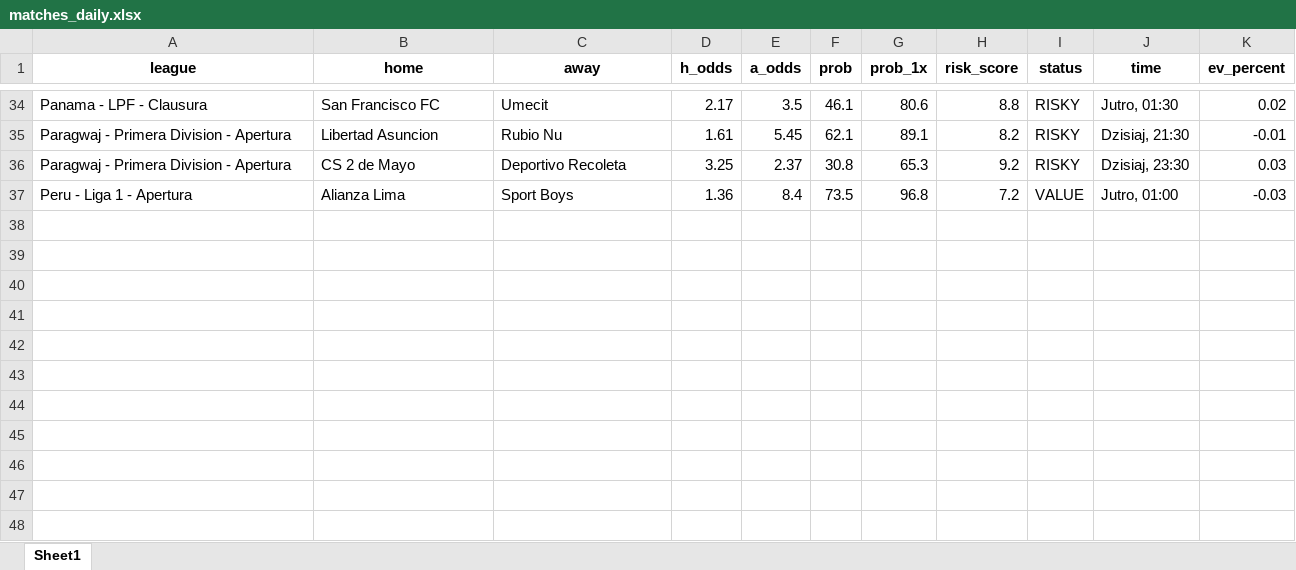
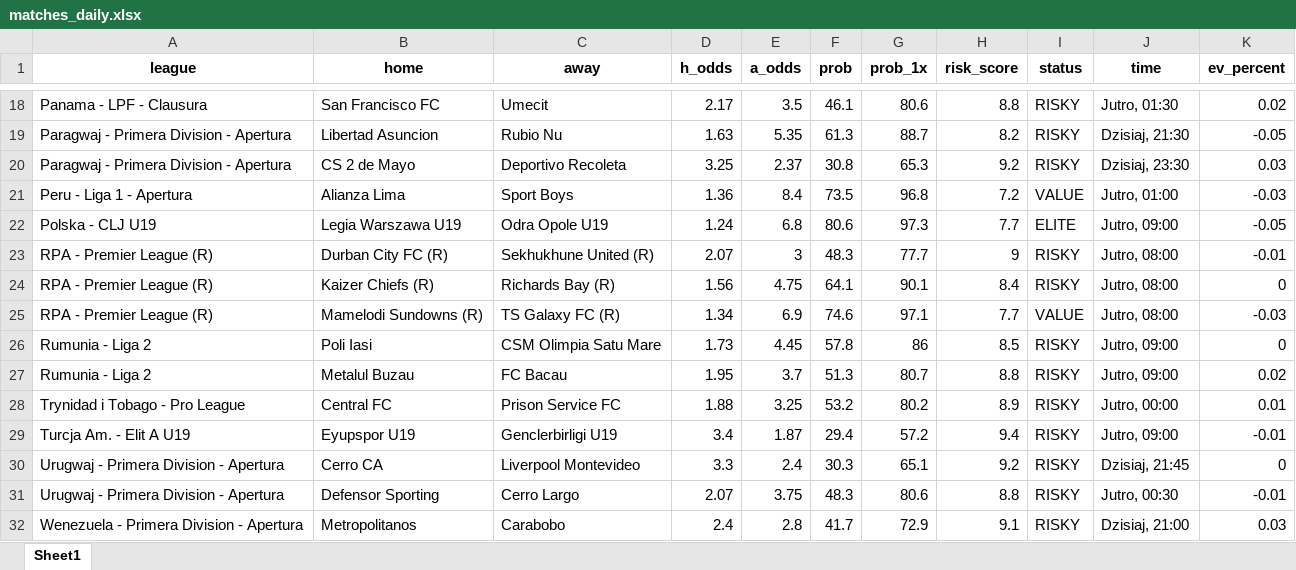
Before and after one commit to Byadiso/webscraper_advanced, an Excel workbook: matches_daily.xlsx, sheet Sheet1, drawn as a sheet; only a part is shown, gaps mark what is left out; values as stored, in another font and other column widths than the file's, no borders; addresses are those after the commit; the diff covers the shown part only; the diff names each change by its address in the sheet, - before the commit and + after, or states it on an @@ line.

```diff
--- a/matches_daily.xlsx (sheet Sheet1)
+++ b/matches_daily.xlsx (sheet Sheet1)
-D19 (h_odds): 1.61
+D19 (h_odds): 1.63
-E19 (a_odds): 5.45
+E19 (a_odds): 5.35
-F19 (prob): 62.1
+F19 (prob): 61.3
-G19 (prob_1x): 89.1
+G19 (prob_1x): 88.7
-K19 (ev_percent): -0.01
+K19 (ev_percent): -0.05
+row 22: Polska - CLJ U19 | Legia Warszawa U19 | Odra Opole U19 | 1.24 | 6.8 | 80.6 | 97.3 | 7.7 | ELITE | Jutro, 09:00 | -0.05
+row 23: RPA - Premier League (R) | Durban City FC (R) | Sekhukhune United (R) | 2.07 | 3 | 48.3 | 77.7 | 9 | RISKY | Jutro, 08:00 | -0.01
+row 24: RPA - Premier League (R) | Kaizer Chiefs (R) | Richards Bay (R) | 1.56 | 4.75 | 64.1 | 90.1 | 8.4 | RISKY | Jutro, 08:00 | 0
+row 25: RPA - Premier League (R) | Mamelodi Sundowns (R) | TS Galaxy FC (R) | 1.34 | 6.9 | 74.6 | 97.1 | 7.7 | VALUE | Jutro, 08:00 | -0.03
+row 26: Rumunia - Liga 2 | Poli Iasi | CSM Olimpia Satu Mare | 1.73 | 4.45 | 57.8 | 86 | 8.5 | RISKY | Jutro, 09:00 | 0
+row 27: Rumunia - Liga 2 | Metalul Buzau | FC Bacau | 1.95 | 3.7 | 51.3 | 80.7 | 8.8 | RISKY | Jutro, 09:00 | 0.02
+row 28: Trynidad i Tobago - Pro League | Central FC | Prison Service FC | 1.88 | 3.25 | 53.2 | 80.2 | 8.9 | RISKY | Jutro, 00:00 | 0.01
+row 29: Turcja Am. - Elit A U19 | Eyupspor U19 | Genclerbirligi U19 | 3.4 | 1.87 | 29.4 | 57.2 | 9.4 | RISKY | Jutro, 09:00 | -0.01
+row 30: Urugwaj - Primera Division - Apertura | Cerro CA | Liverpool Montevideo | 3.3 | 2.4 | 30.3 | 65.1 | 9.2 | RISKY | Dzisiaj, 21:45 | 0
+row 31: Urugwaj - Primera Division - Apertura | Defensor Sporting | Cerro Largo | 2.07 | 3.75 | 48.3 | 80.6 | 8.8 | RISKY | Jutro, 00:30 | -0.01
+row 32: Wenezuela - Primera Division - Apertura | Metropolitanos | Carabobo | 2.4 | 2.8 | 41.7 | 72.9 | 9.1 | RISKY | Dzisiaj, 21:00 | 0.03
```
Also changed, not shown: 2 added rows, 18 removed rows and 41 edited cells elsewhere in this sheet, 1 other file.
